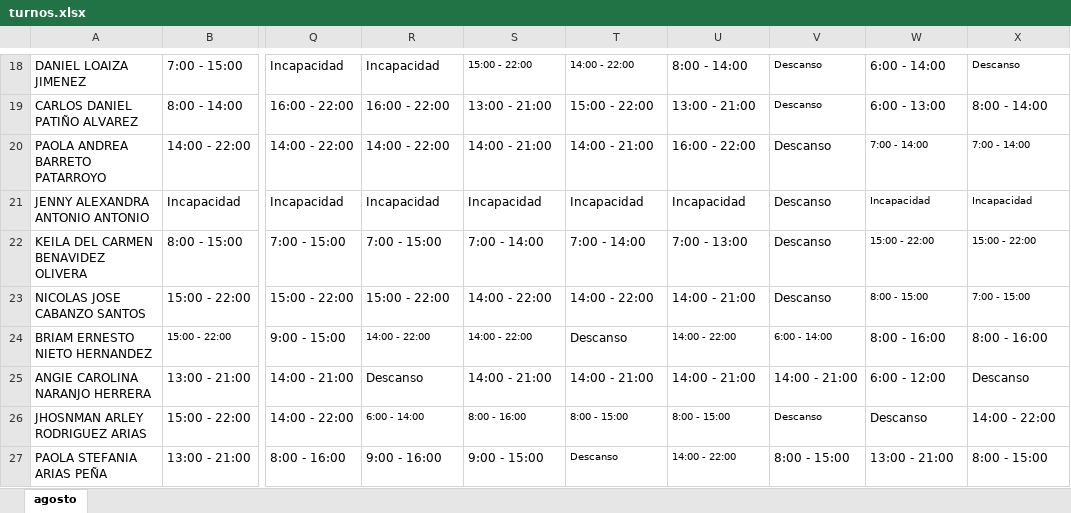
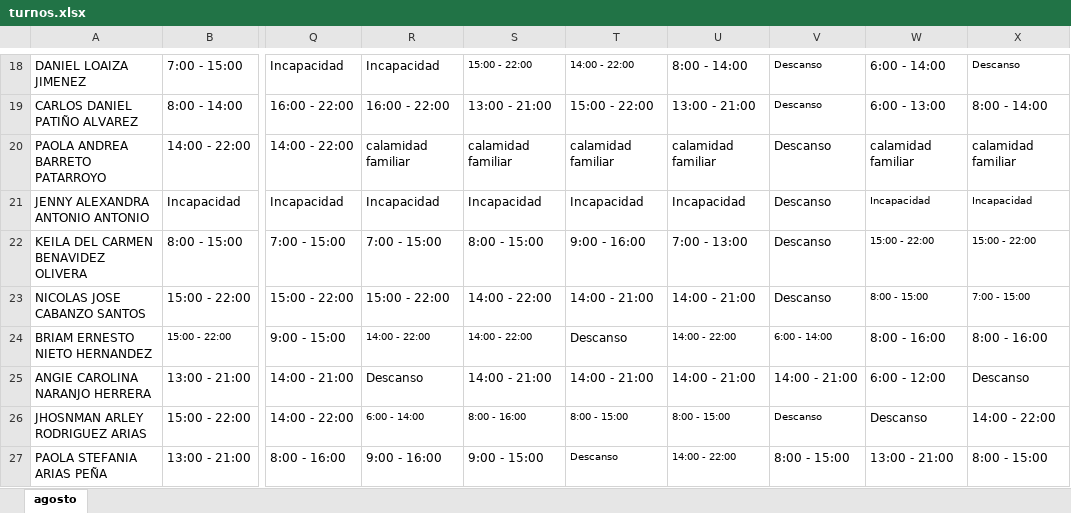
Before and after one commit to DiegoGC122/ingreso, an Excel workbook: turnos.xlsx, sheet agosto, drawn as a sheet; only a part is shown, gaps mark what is left out; values as stored, in another font and other column widths than the file's, no borders; the diff covers the shown part only; the diff names each change by its address in the sheet, - before the commit and + after, or states it on an @@ line.

```diff
--- a/turnos.xlsx (sheet agosto)
+++ b/turnos.xlsx (sheet agosto)
-R20: 14:00 - 22:00
+R20: calamidad familiar
-S20: 14:00 - 21:00
+S20: calamidad familiar
-T20: 14:00 - 21:00
+T20: calamidad familiar
-U20: 16:00 - 22:00
+U20: calamidad familiar
-W20: 7:00 - 14:00
+W20: calamidad familiar
@@ W20:X20 text size: larger @@
-X20: 7:00 - 14:00
+X20: calamidad familiar
-S22: 7:00 - 14:00
+S22: 8:00 - 15:00
-T22: 7:00 - 14:00
+T22: 9:00 - 16:00
-T23: 14:00 - 22:00
+T23: 14:00 - 21:00
```
Also changed, not shown: 24 edited cells and cell formats elsewhere in this sheet.
